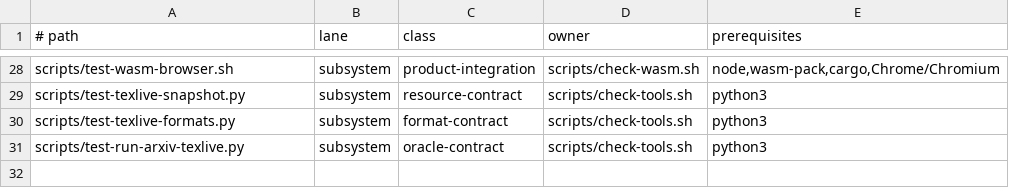
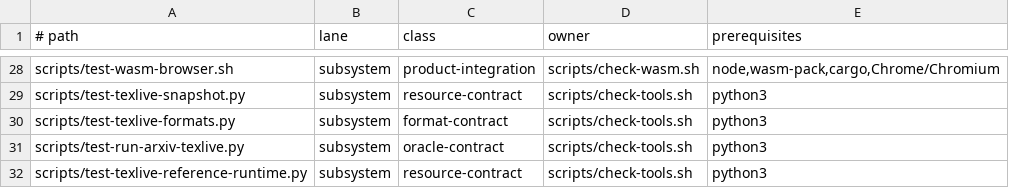
Before and after one commit to phulin/umber, a TSV file: scripts/script-suite-inventory.tsv, drawn as a sheet; only a part is shown, gaps mark what is left out.

Commit message:
feat(texlive): derive indexed reference views from verified runtimes
Keep the source tree immutable while giving Kpathsea a complete filename database. Validate derived indexes and symlink targets on reuse.

```diff
--- a/scripts/script-suite-inventory.tsv
+++ b/scripts/script-suite-inventory.tsv
@@ -31 +31,2 @@ scripts/test-texlive-formats.py	subsystem	format-contract	scripts/check-tools.sh
 scripts/test-run-arxiv-texlive.py	subsystem	oracle-contract	scripts/check-tools.sh	python3
+scripts/test-texlive-reference-runtime.py	subsystem	resource-contract	scripts/check-tools.sh	python3
```
Also changed, not shown: 5 other files.
